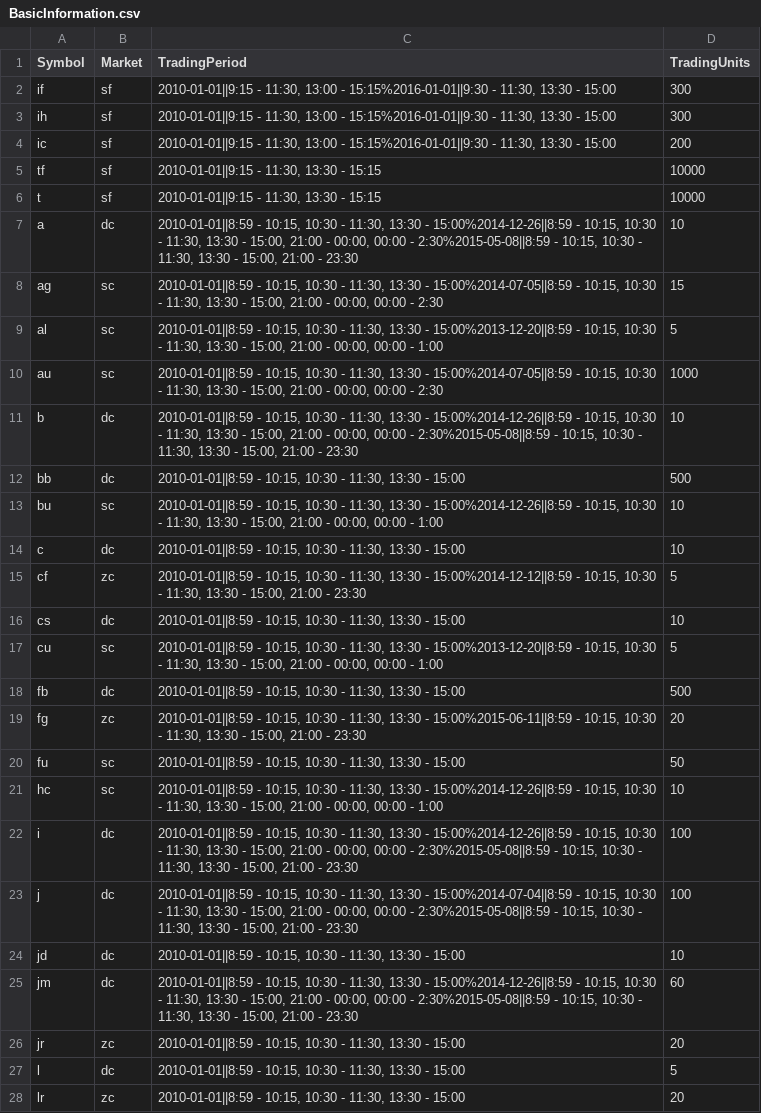
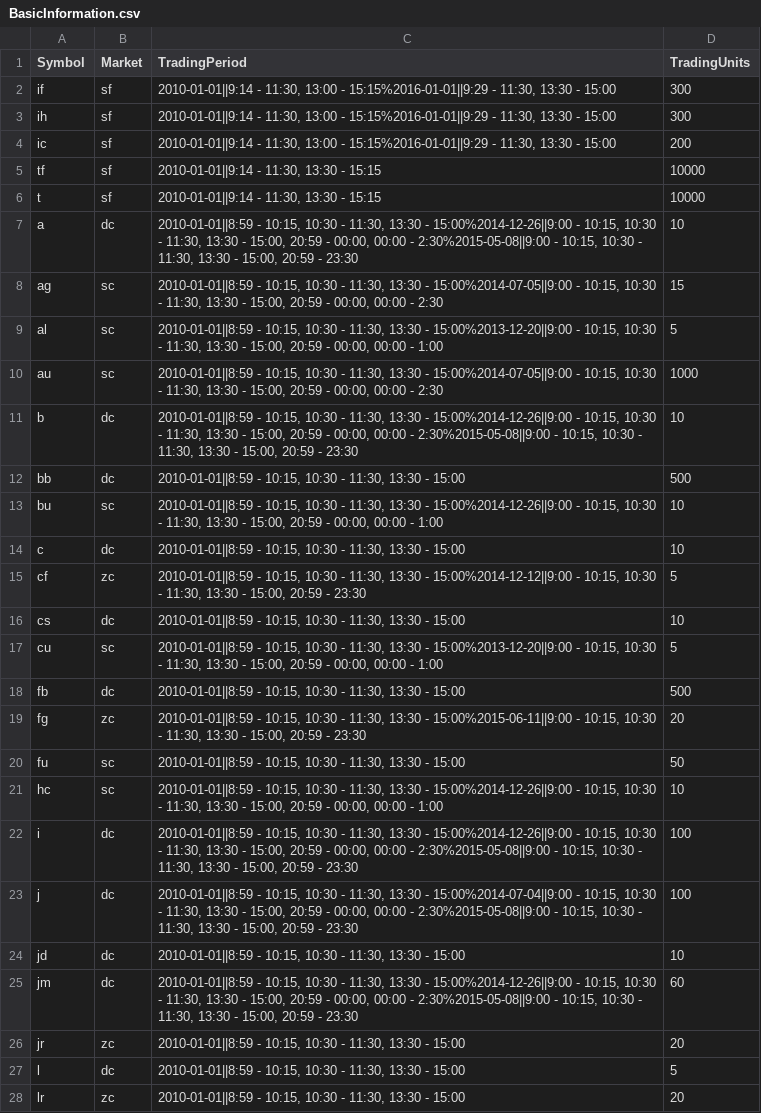
Before and after one commit to xiaobai721/windData, a CSV file: BasicInformation.csv, drawn as a sheet; only a part is shown; the diff covers the shown part only.

```diff
--- a/BasicInformation.csv
+++ b/BasicInformation.csv
@@ -1,26 +1,26 @@
 Symbol,Market,TradingPeriod,TradingUnits
-if,sf,"2010-01-01||9:15 - 11:30, 13:00 - 15:15%2016-01-01||9:30 - 11:30, 13:30 - 15:00",300
-ih,sf,"2010-01-01||9:15 - 11:30, 13:00 - 15:15%2016-01-01||9:30 - 11:30, 13:30 - 15:00",300
-ic,sf,"2010-01-01||9:15 - 11:30, 13:00 - 15:15%2016-01-01||9:30 - 11:30, 13:30 - 15:00",200
-tf,sf,"2010-01-01||9:15 - 11:30, 13:30 - 15:15",10000
-t,sf,"2010-01-01||9:15 - 11:30, 13:30 - 15:15",10000
-a,dc,"2010-01-01||8:59 - 10:15, 10:30 - 11:30, 13:30 - 15:00%2014-12-26||8:59 - 10:15, 10:30 - 11:30, 13:30 - 15:00, 21:00 - 00:00, 00:00 - 2:30%2015-05-08||8:59 - 10:15, 10:30 - 11:30, 13:30 - 15:00, 21:00 - 23:30",10
-ag,sc,"2010-01-01||8:59 - 10:15, 10:30 - 11:30, 13:30 - 15:00%2014-07-05||8:59 - 10:15, 10:30 - 11:30, 13:30 - 15:00, 21:00 - 00:00, 00:00 - 2:30",15
-al,sc,"2010-01-01||8:59 - 10:15, 10:30 - 11:30, 13:30 - 15:00%2013-12-20||8:59 - 10:15, 10:30 - 11:30, 13:30 - 15:00, 21:00 - 00:00, 00:00 - 1:00",5
-au,sc,"2010-01-01||8:59 - 10:15, 10:30 - 11:30, 13:30 - 15:00%2014-07-05||8:59 - 10:15, 10:30 - 11:30, 13:30 - 15:00, 21:00 - 00:00, 00:00 - 2:30",1000
-b,dc,"2010-01-01||8:59 - 10:15, 10:30 - 11:30, 13:30 - 15:00%2014-12-26||8:59 - 10:15, 10:30 - 11:30, 13:30 - 15:00, 21:00 - 00:00, 00:00 - 2:30%2015-05-08||8:59 - 10:15, 10:30 - 11:30, 13:30 - 15:00, 21:00 - 23:30",10
+if,sf,"2010-01-01||9:14 - 11:30, 13:00 - 15:15%2016-01-01||9:29 - 11:30, 13:30 - 15:00",300
+ih,sf,"2010-01-01||9:14 - 11:30, 13:00 - 15:15%2016-01-01||9:29 - 11:30, 13:30 - 15:00",300
+ic,sf,"2010-01-01||9:14 - 11:30, 13:00 - 15:15%2016-01-01||9:29 - 11:30, 13:30 - 15:00",200
+tf,sf,"2010-01-01||9:14 - 11:30, 13:30 - 15:15",10000
+t,sf,"2010-01-01||9:14 - 11:30, 13:30 - 15:15",10000
+a,dc,"2010-01-01||8:59 - 10:15, 10:30 - 11:30, 13:30 - 15:00%2014-12-26||9:00 - 10:15, 10:30 - 11:30, 13:30 - 15:00, 20:59 - 00:00, 00:00 - 2:30%2015-05-08||9:00 - 10:15, 10:30 - 11:30, 13:30 - 15:00, 20:59 - 23:30",10
+ag,sc,"2010-01-01||8:59 - 10:15, 10:30 - 11:30, 13:30 - 15:00%2014-07-05||9:00 - 10:15, 10:30 - 11:30, 13:30 - 15:00, 20:59 - 00:00, 00:00 - 2:30",15
+al,sc,"2010-01-01||8:59 - 10:15, 10:30 - 11:30, 13:30 - 15:00%2013-12-20||9:00 - 10:15, 10:30 - 11:30, 13:30 - 15:00, 20:59 - 00:00, 00:00 - 1:00",5
+au,sc,"2010-01-01||8:59 - 10:15, 10:30 - 11:30, 13:30 - 15:00%2014-07-05||9:00 - 10:15, 10:30 - 11:30, 13:30 - 15:00, 20:59 - 00:00, 00:00 - 2:30",1000
+b,dc,"2010-01-01||8:59 - 10:15, 10:30 - 11:30, 13:30 - 15:00%2014-12-26||9:00 - 10:15, 10:30 - 11:30, 13:30 - 15:00, 20:59 - 00:00, 00:00 - 2:30%2015-05-08||9:00 - 10:15, 10:30 - 11:30, 13:30 - 15:00, 20:59 - 23:30",10
 bb,dc,"2010-01-01||8:59 - 10:15, 10:30 - 11:30, 13:30 - 15:00",500
-bu,sc,"2010-01-01||8:59 - 10:15, 10:30 - 11:30, 13:30 - 15:00%2014-12-26||8:59 - 10:15, 10:30 - 11:30, 13:30 - 15:00, 21:00 - 00:00, 00:00 - 1:00",10
+bu,sc,"2010-01-01||8:59 - 10:15, 10:30 - 11:30, 13:30 - 15:00%2014-12-26||9:00 - 10:15, 10:30 - 11:30, 13:30 - 15:00, 20:59 - 00:00, 00:00 - 1:00",10
 c,dc,"2010-01-01||8:59 - 10:15, 10:30 - 11:30, 13:30 - 15:00",10
-cf,zc,"2010-01-01||8:59 - 10:15, 10:30 - 11:30, 13:30 - 15:00%2014-12-12||8:59 - 10:15, 10:30 - 11:30, 13:30 - 15:00, 21:00 - 23:30",5
+cf,zc,"2010-01-01||8:59 - 10:15, 10:30 - 11:30, 13:30 - 15:00%2014-12-12||9:00 - 10:15, 10:30 - 11:30, 13:30 - 15:00, 20:59 - 23:30",5
 cs,dc,"2010-01-01||8:59 - 10:15, 10:30 - 11:30, 13:30 - 15:00",10
-cu,sc,"2010-01-01||8:59 - 10:15, 10:30 - 11:30, 13:30 - 15:00%2013-12-20||8:59 - 10:15, 10:30 - 11:30, 13:30 - 15:00, 21:00 - 00:00, 00:00 - 1:00",5
+cu,sc,"2010-01-01||8:59 - 10:15, 10:30 - 11:30, 13:30 - 15:00%2013-12-20||9:00 - 10:15, 10:30 - 11:30, 13:30 - 15:00, 20:59 - 00:00, 00:00 - 1:00",5
 fb,dc,"2010-01-01||8:59 - 10:15, 10:30 - 11:30, 13:30 - 15:00",500
-fg,zc,"2010-01-01||8:59 - 10:15, 10:30 - 11:30, 13:30 - 15:00%2015-06-11||8:59 - 10:15, 10:30 - 11:30, 13:30 - 15:00, 21:00 - 23:30",20
+fg,zc,"2010-01-01||8:59 - 10:15, 10:30 - 11:30, 13:30 - 15:00%2015-06-11||9:00 - 10:15, 10:30 - 11:30, 13:30 - 15:00, 20:59 - 23:30",20
 fu,sc,"2010-01-01||8:59 - 10:15, 10:30 - 11:30, 13:30 - 15:00",50
-hc,sc,"2010-01-01||8:59 - 10:15, 10:30 - 11:30, 13:30 - 15:00%2014-12-26||8:59 - 10:15, 10:30 - 11:30, 13:30 - 15:00, 21:00 - 00:00, 00:00 - 1:00",10
-i,dc,"2010-01-01||8:59 - 10:15, 10:30 - 11:30, 13:30 - 15:00%2014-12-26||8:59 - 10:15, 10:30 - 11:30, 13:30 - 15:00, 21:00 - 00:00, 00:00 - 2:30%2015-05-08||8:59 - 10:15, 10:30 - 11:30, 13:30 - 15:00, 21:00 - 23:30",100
-j,dc,"2010-01-01||8:59 - 10:15, 10:30 - 11:30, 13:30 - 15:00%2014-07-04||8:59 - 10:15, 10:30 - 11:30, 13:30 - 15:00, 21:00 - 00:00, 00:00 - 2:30%2015-05-08||8:59 - 10:15, 10:30 - 11:30, 13:30 - 15:00, 21:00 - 23:30",100
+hc,sc,"2010-01-01||8:59 - 10:15, 10:30 - 11:30, 13:30 - 15:00%2014-12-26||9:00 - 10:15, 10:30 - 11:30, 13:30 - 15:00, 20:59 - 00:00, 00:00 - 1:00",10
+i,dc,"2010-01-01||8:59 - 10:15, 10:30 - 11:30, 13:30 - 15:00%2014-12-26||9:00 - 10:15, 10:30 - 11:30, 13:30 - 15:00, 20:59 - 00:00, 00:00 - 2:30%2015-05-08||9:00 - 10:15, 10:30 - 11:30, 13:30 - 15:00, 20:59 - 23:30",100
+j,dc,"2010-01-01||8:59 - 10:15, 10:30 - 11:30, 13:30 - 15:00%2014-07-04||9:00 - 10:15, 10:30 - 11:30, 13:30 - 15:00, 20:59 - 00:00, 00:00 - 2:30%2015-05-08||9:00 - 10:15, 10:30 - 11:30, 13:30 - 15:00, 20:59 - 23:30",100
 jd,dc,"2010-01-01||8:59 - 10:15, 10:30 - 11:30, 13:30 - 15:00",10
-jm,dc,"2010-01-01||8:59 - 10:15, 10:30 - 11:30, 13:30 - 15:00%2014-12-26||8:59 - 10:15, 10:30 - 11:30, 13:30 - 15:00, 21:00 - 00:00, 00:00 - 2:30%2015-05-08||8:59 - 10:15, 10:30 - 11:30, 13:30 - 15:00, 21:00 - 23:30",60
+jm,dc,"2010-01-01||8:59 - 10:15, 10:30 - 11:30, 13:30 - 15:00%2014-12-26||9:00 - 10:15, 10:30 - 11:30, 13:30 - 15:00, 20:59 - 00:00, 00:00 - 2:30%2015-05-08||9:00 - 10:15, 10:30 - 11:30, 13:30 - 15:00, 20:59 - 23:30",60
 jr,zc,"2010-01-01||8:59 - 10:15, 10:30 - 11:30, 13:30 - 15:00",20
```
Also changed, not shown: 16 edited cells elsewhere in this file, 4 other files.
